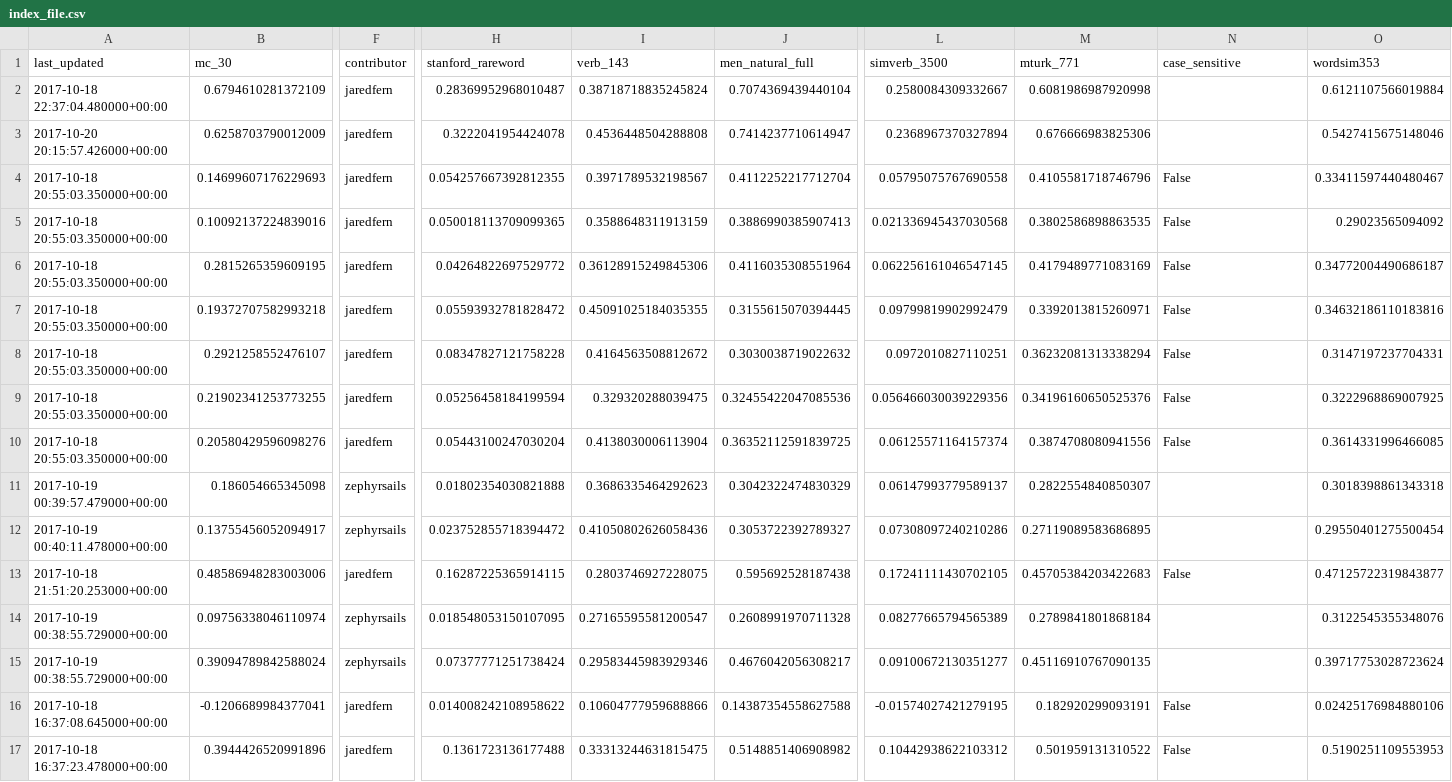
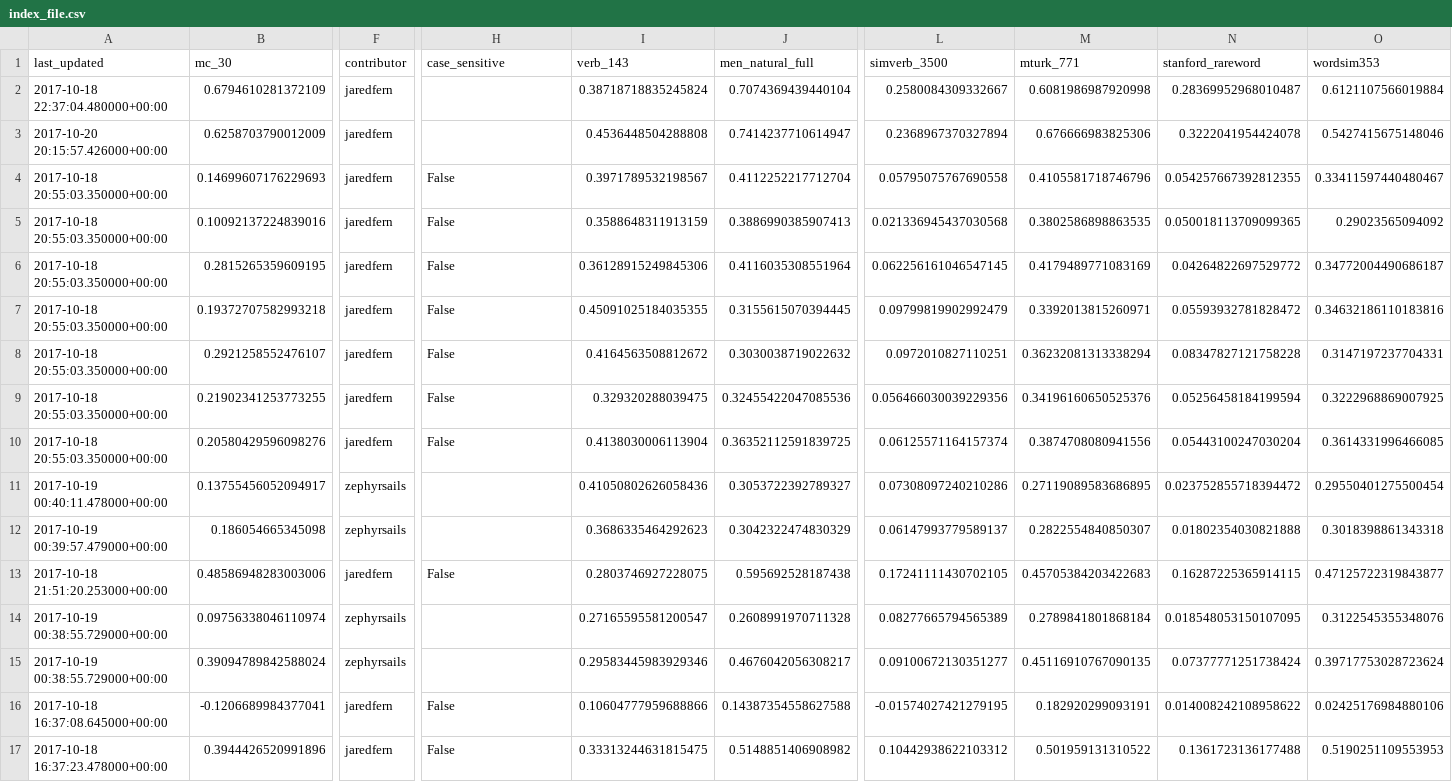
Before and after one commit to JaredFern/VecShare, a CSV file: vecshare/index_file.csv, drawn as a sheet; only a part is shown, gaps mark what is left out; removed rows and columns are numbered as before the commit, all else as after; rows hold the shown columns only; the diff covers the shown part only; the diff names each change by its address in the sheet, - before the commit and + after, or states it on an @@ line.

Commit message:
Site updated: 2017-10-24 00:06:22

```diff
--- a/vecshare/index_file.csv
+++ b/vecshare/index_file.csv
-H1: stanford_rareword
+H1: case_sensitive
-N1: case_sensitive
+N1: stanford_rareword
-H2 (case_sensitive): 0.28369952968010487
+H2 (case_sensitive): (empty)
-N2 (stanford_rareword): (empty)
+N2 (stanford_rareword): 0.28369952968010487
-H3 (case_sensitive): 0.3222041954424078
+H3 (case_sensitive): (empty)
-N3 (stanford_rareword): (empty)
+N3 (stanford_rareword): 0.3222041954424078
-H4 (case_sensitive): 0.054257667392812355
+H4 (case_sensitive): False
-N4 (stanford_rareword): False
+N4 (stanford_rareword): 0.054257667392812355
-H5 (case_sensitive): 0.050018113709099365
+H5 (case_sensitive): False
-N5 (stanford_rareword): False
+N5 (stanford_rareword): 0.050018113709099365
-H6 (case_sensitive): 0.04264822697529772
+H6 (case_sensitive): False
-N6 (stanford_rareword): False
+N6 (stanford_rareword): 0.04264822697529772
-H7 (case_sensitive): 0.05593932781828472
+H7 (case_sensitive): False
-N7 (stanford_rareword): False
+N7 (stanford_rareword): 0.05593932781828472
-H8 (case_sensitive): 0.08347827121758228
+H8 (case_sensitive): False
-N8 (stanford_rareword): False
+N8 (stanford_rareword): 0.08347827121758228
-H9 (case_sensitive): 0.05256458184199594
+H9 (case_sensitive): False
-N9 (stanford_rareword): False
+N9 (stanford_rareword): 0.05256458184199594
-H10 (case_sensitive): 0.05443100247030204
+H10 (case_sensitive): False
-N10 (stanford_rareword): False
+N10 (stanford_rareword): 0.05443100247030204
-row 11: 2017-10-19 00:39:57.479000+00:00 | 0.186054665345098 | zephyrsails | 0.01802354030821888 | 0.3686335464292623 | 0.3042322474830329 | 0.06147993779589137 | 0.2822554840850307 |  | 0.3018398861343318
-H11 (case_sensitive): 0.023752855718394472
+H11 (case_sensitive): (empty)
-N11 (stanford_rareword): (empty)
+N11 (stanford_rareword): 0.023752855718394472
+row 12: 2017-10-19 00:39:57.479000+00:00 | 0.186054665345098 | zephyrsails |  | 0.3686335464292623 | 0.3042322474830329 | 0.06147993779589137 | 0.2822554840850307 | 0.01802354030821888 | 0.3018398861343318
-H13 (case_sensitive): 0.16287225365914115
+H13 (case_sensitive): False
-N13 (stanford_rareword): False
+N13 (stanford_rareword): 0.16287225365914115
-H14 (case_sensitive): 0.018548053150107095
+H14 (case_sensitive): (empty)
-N14 (stanford_rareword): (empty)
+N14 (stanford_rareword): 0.018548053150107095
-H15 (case_sensitive): 0.07377771251738424
+H15 (case_sensitive): (empty)
-N15 (stanford_rareword): (empty)
+N15 (stanford_rareword): 0.07377771251738424
-H16 (case_sensitive): 0.014008242108958622
+H16 (case_sensitive): False
-N16 (stanford_rareword): False
+N16 (stanford_rareword): 0.014008242108958622
-H17 (case_sensitive): 0.1361723136177488
+H17 (case_sensitive): False
-N17 (stanford_rareword): False
+N17 (stanford_rareword): 0.1361723136177488
```
Also changed, not shown: 1 added row, 1 removed row and 16 edited cells elsewhere in this file.
